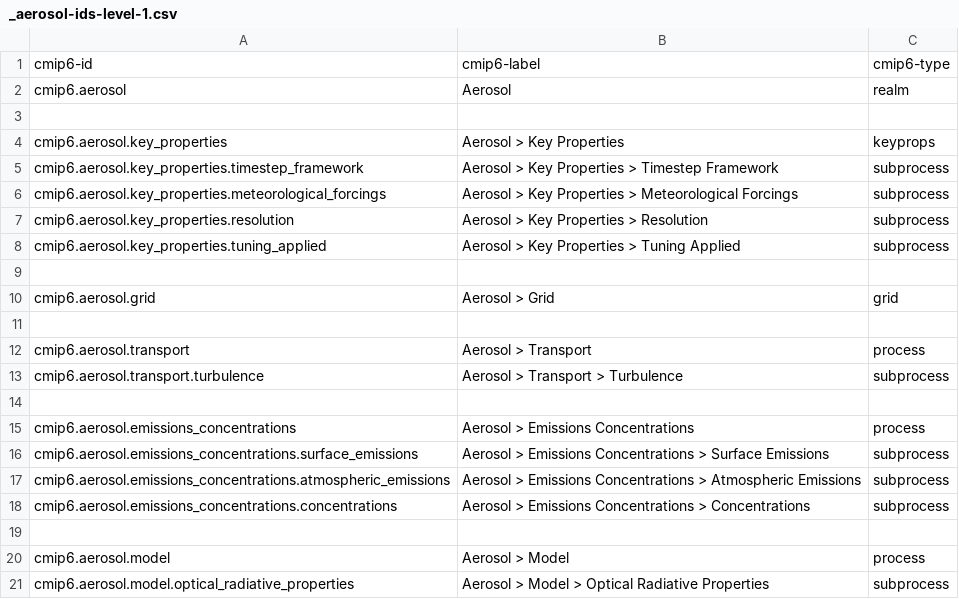
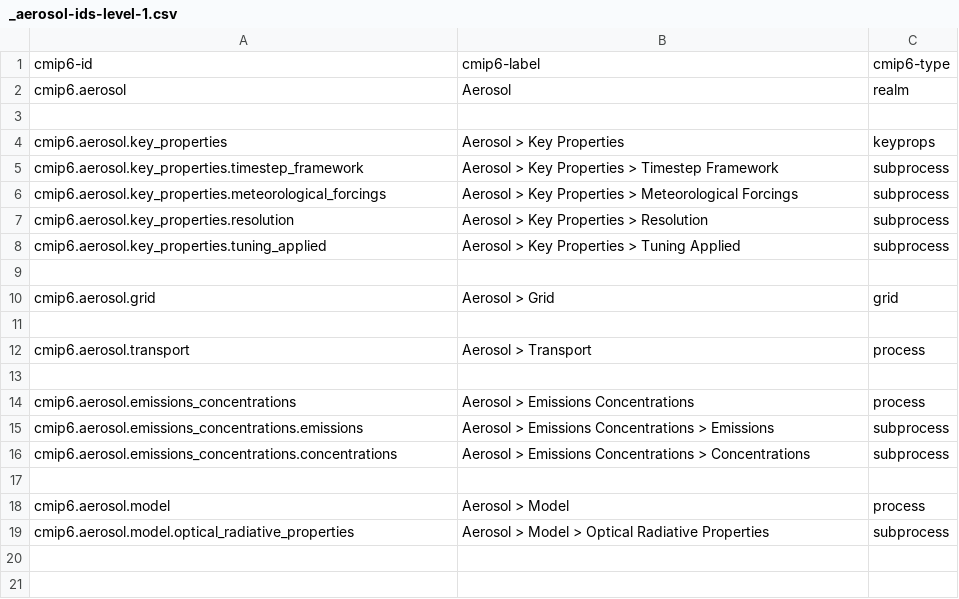
Before and after one commit to ES-DOC/cmip6-specializations-aerosol, a CSV file: _aerosol-ids-level-1.csv, drawn as a sheet.

```diff
--- a/_aerosol-ids-level-1.csv
+++ b/_aerosol-ids-level-1.csv
@@ -12,7 +12,5 @@ cmip6.aerosol.grid, Aerosol > Grid, grid
 cmip6.aerosol.transport, Aerosol > Transport, process
-cmip6.aerosol.transport.turbulence, Aerosol > Transport > Turbulence, subprocess
 , ,
 cmip6.aerosol.emissions_concentrations, Aerosol > Emissions Concentrations, process
-cmip6.aerosol.emissions_concentrations.surface_emissions, Aerosol > Emissions Concentrations > Surface Emissions, subprocess
-cmip6.aerosol.emissions_concentrations.atmospheric_emissions, Aerosol > Emissions Concentrations > Atmospheric Emissions, subprocess
+cmip6.aerosol.emissions_concentrations.emissions, Aerosol > Emissions Concentrations > Emissions, subprocess
 cmip6.aerosol.emissions_concentrations.concentrations, Aerosol > Emissions Concentrations > Concentrations, subprocess
```
Also changed, not shown: _aerosol-ids-level-3.csv, 6 other files.
